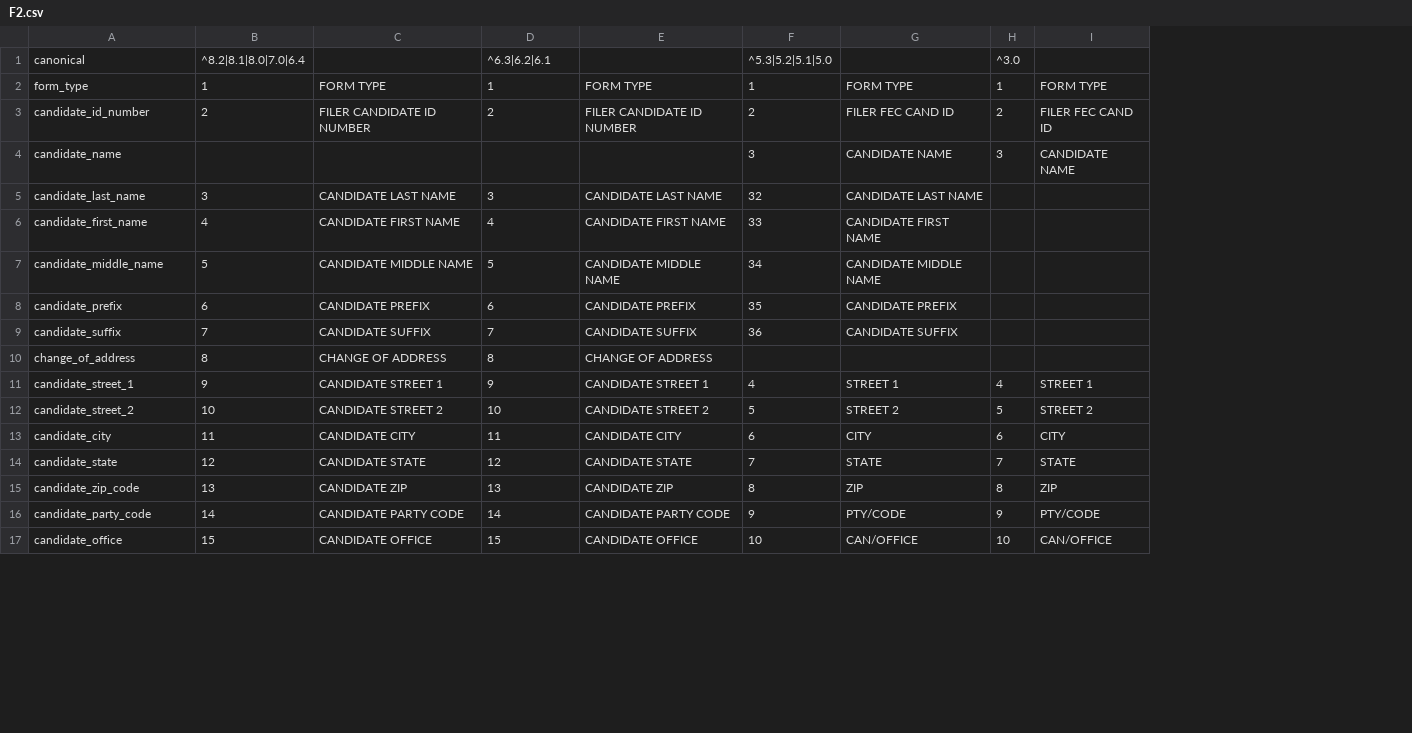
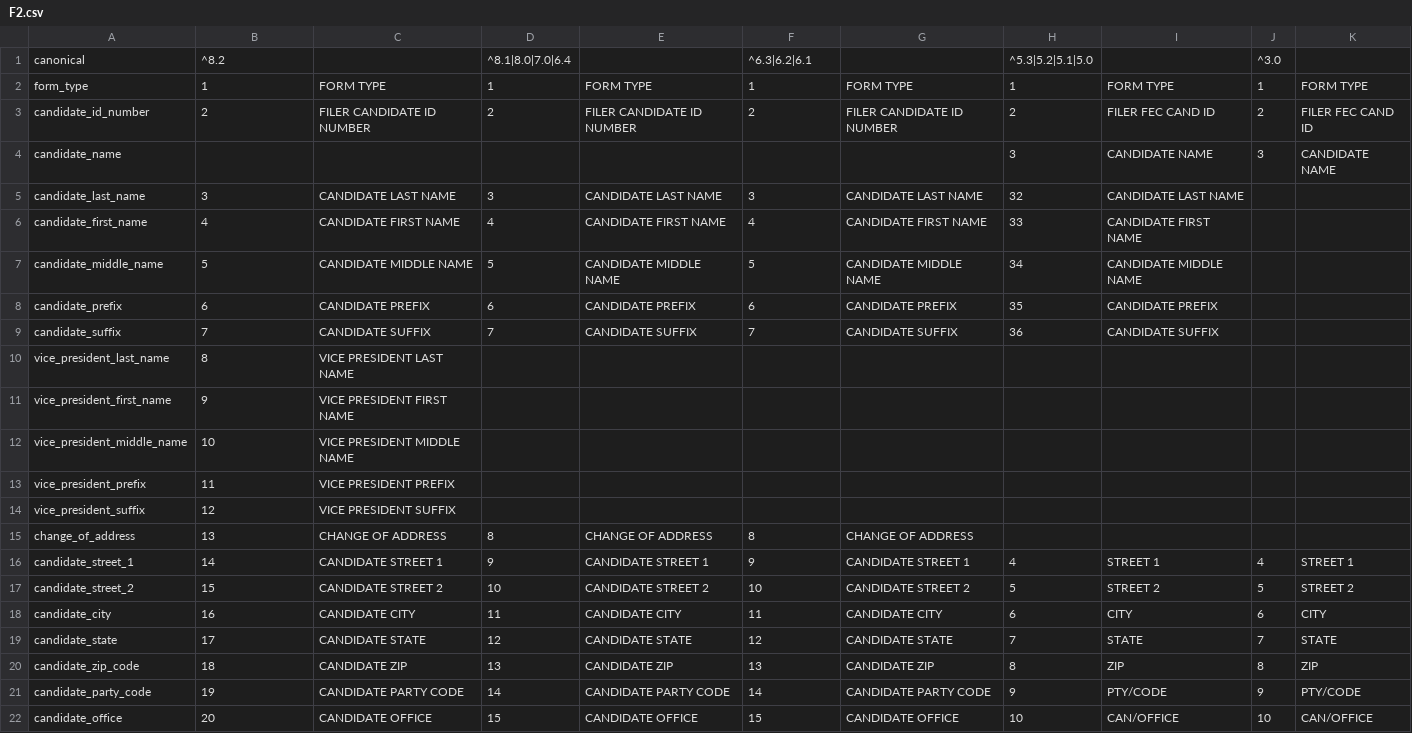
Before and after one commit to dwillis/fech-sources, a CSV file: F2.csv, drawn as a sheet; only a part is shown; addresses are those after the commit; the diff covers the shown part only; the diff names each change by its address in the sheet, - before the commit and + after, or states it on an @@ line.

```diff
--- a/F2.csv
+++ b/F2.csv
+column G, rows 2-9: FORM TYPE | FILER CANDIDATE ID NUMBER |  | CANDIDATE LAST NAME | CANDIDATE FIRST NAME | CANDIDATE MIDDLE NAME | CANDIDATE PREFIX | CANDIDATE SUFFIX; rows 15-22: CHANGE OF ADDRESS | CANDIDATE STREET 1 | CANDIDATE STREET 2 | CANDIDATE CITY | CANDIDATE STATE | CANDIDATE ZIP | CANDIDATE PARTY CODE | CANDIDATE OFFICE
+column H, rows 1-9: ^5.3|5.2|5.1|5.0 | 1 | 2 | 3 | 32 | 33 | 34 | 35 | 36; rows 16-22: 4 | 5 | 6 | 7 | 8 | 9 | 10
-B1: ^8.2|8.1|8.0|7.0|6.4
+B1: ^8.2
-D1: ^6.3|6.2|6.1
+D1: ^8.1|8.0|7.0|6.4
-F1: ^5.3|5.2|5.1|5.0
+F1: ^6.3|6.2|6.1
-F4: 3
+F4: (empty)
-F5: 32
+F5: 3
-F6: 33
+F6: 4
-F7: 34
+F7: 5
-F8: 35
+F8: 6
-F9: 36
+F9: 7
+row 10: vice_president_last_name | 8 | VICE PRESIDENT LAST NAME
+row 11: vice_president_first_name | 9 | VICE PRESIDENT FIRST NAME
+row 12: vice_president_middle_name | 10 | VICE PRESIDENT MIDDLE NAME
+row 13: vice_president_prefix | 11 | VICE PRESIDENT PREFIX
+row 14: vice_president_suffix | 12 | VICE PRESIDENT SUFFIX
-B15: 8
+B15: 13
-F15: (empty)
+F15: 8
-B16: 9
+B16: 14
-F16: 4
+F16: 9
-B17: 10
+B17: 15
-F17: 5
+F17: 10
-B18: 11
+B18: 16
-F18: 6
+F18: 11
-B19: 12
+B19: 17
-F19: 7
+F19: 12
-B20: 13
+B20: 18
-F20: 8
+F20: 13
-B21: 14
+B21: 19
-F21: 9
+F21: 14
-B22: 15
+B22: 20
-F22: 10
+F22: 15
```
Also changed, not shown: 1 removed row and 59 edited cells elsewhere in this file, F1.csv.
